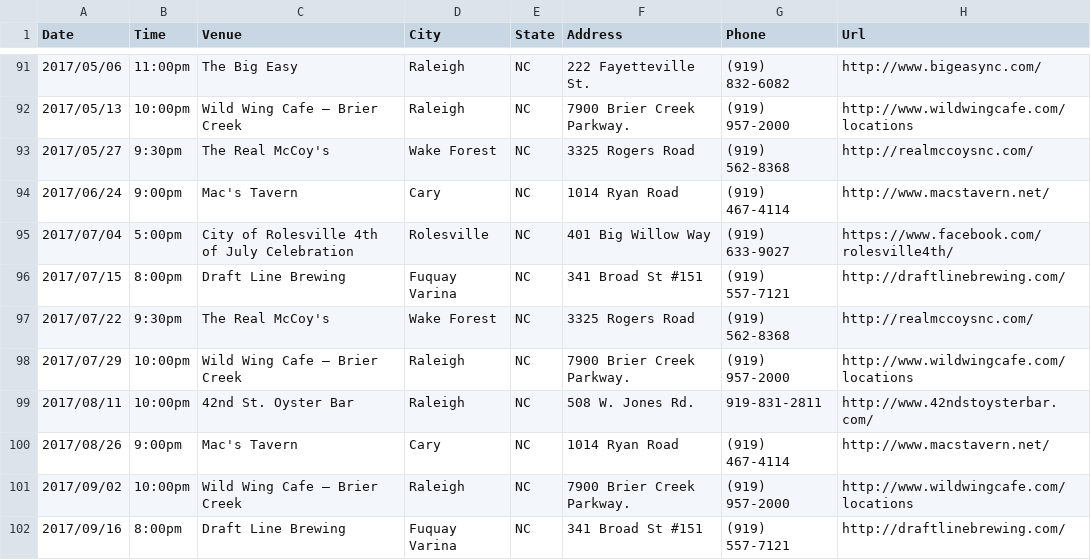
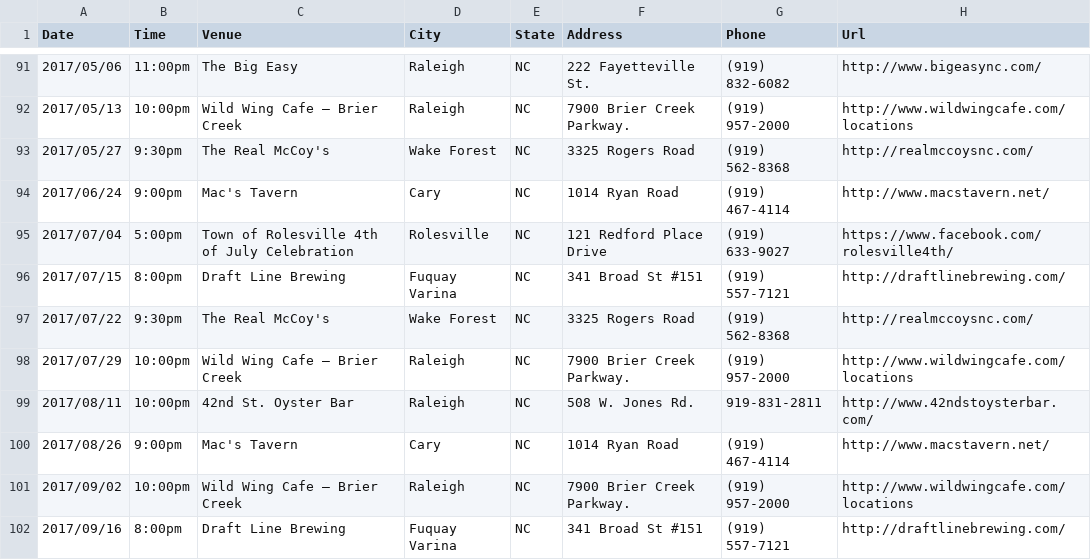
Before and after one commit to redlinenc/redlinenc, a CSV file: _data/shows.csv, drawn as a sheet; only a part is shown, gaps mark what is left out.

Commit message:
Update shows.csv

```diff
--- a/_data/shows.csv
+++ b/_data/shows.csv
@@ -94,3 +94,3 @@ Date,Time,Venue,City,State,Address,Phone,Url
 2017/06/24,9:00pm,Mac's Tavern,Cary, NC,1014 Ryan Road,(919) 467-4114,http://www.macstavern.net/
-2017/07/04,5:00pm,City of Rolesville 4th of July Celebration, Rolesville, NC,401 Big Willow Way, (919) 633-9027,https://www.facebook.com/rolesville4th/
+2017/07/04,5:00pm,Town of Rolesville 4th of July Celebration, Rolesville, NC,121 Redford Place Drive,(919) 633-9027,https://www.facebook.com/rolesville4th/
 2017/07/15,8:00pm,Draft Line Brewing,Fuquay Varina, NC,341 Broad St #151,(919) 557-7121,http://draftlinebrewing.com/
```
